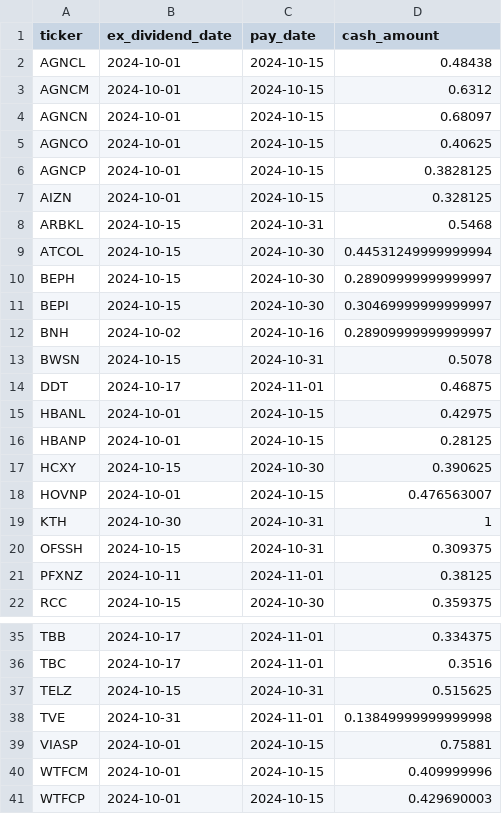
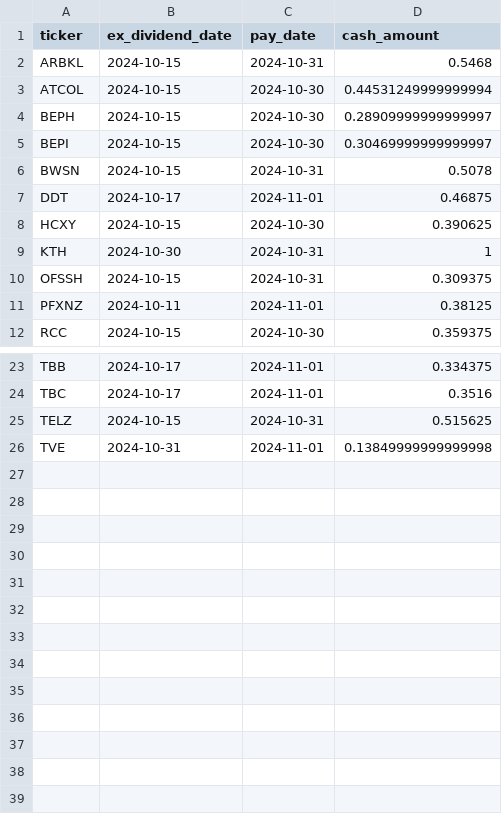
Before and after one commit to arraykov/Dashboard, a CSV file: src/files/dividends_grouped_Next Month.csv, drawn as a sheet; only a part is shown, gaps mark what is left out; the diff covers the shown part only; the diff names each change by its address in the sheet, - before the commit and + after, or states it on an @@ line.

```diff
--- a/src/files/dividends_grouped_Next Month.csv
+++ b/src/files/dividends_grouped_Next Month.csv
-row 2: AGNCL | 2024-10-01 | 2024-10-15 | 0.48438
-row 3: AGNCM | 2024-10-01 | 2024-10-15 | 0.6312
-row 4: AGNCN | 2024-10-01 | 2024-10-15 | 0.68097
-row 5: AGNCO | 2024-10-01 | 2024-10-15 | 0.40625
-row 6: AGNCP | 2024-10-01 | 2024-10-15 | 0.3828125
-row 7: AIZN | 2024-10-01 | 2024-10-15 | 0.328125
-row 12: BNH | 2024-10-02 | 2024-10-16 | 0.28909999999999997
-row 15: HBANL | 2024-10-01 | 2024-10-15 | 0.42975
-row 16: HBANP | 2024-10-01 | 2024-10-15 | 0.28125
-row 18: HOVNP | 2024-10-01 | 2024-10-15 | 0.476563007
-row 39: VIASP | 2024-10-01 | 2024-10-15 | 0.75881
-row 40: WTFCM | 2024-10-01 | 2024-10-15 | 0.409999996
-row 41: WTFCP | 2024-10-01 | 2024-10-15 | 0.429690003
```
Also changed, not shown: 2 removed rows elsewhere in this file, src/files/dividends_grouped_Next Week.csv, src/files/dividends_grouped_This Week.csv, 2 other files.
